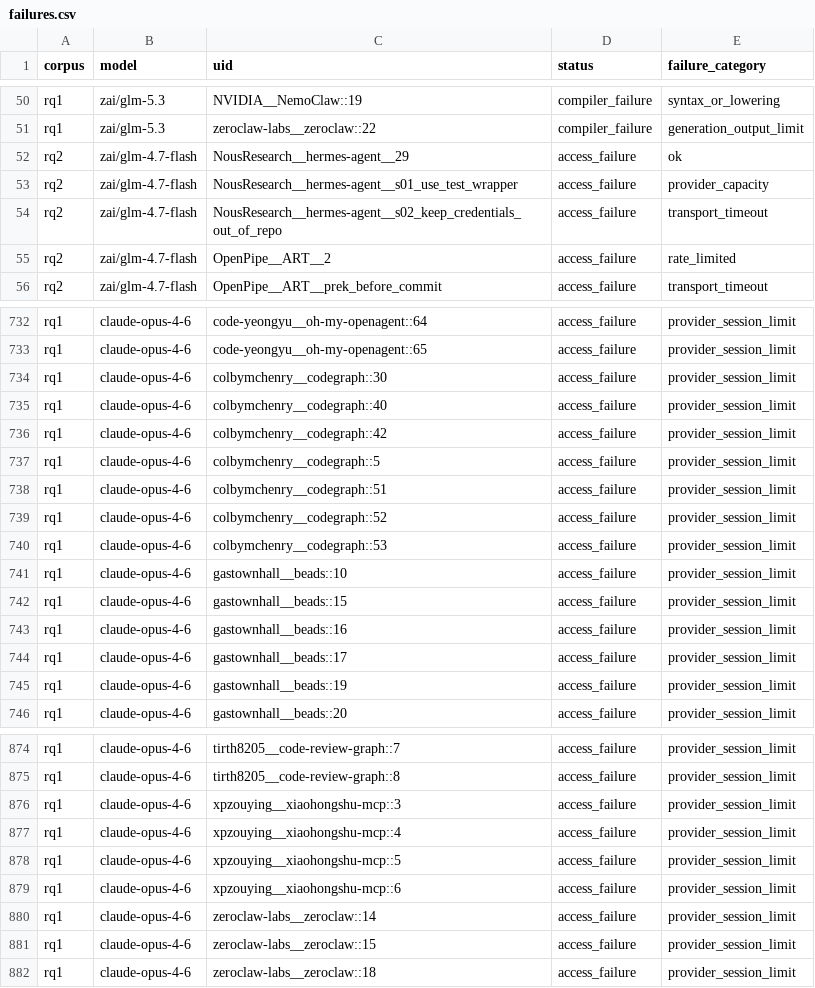
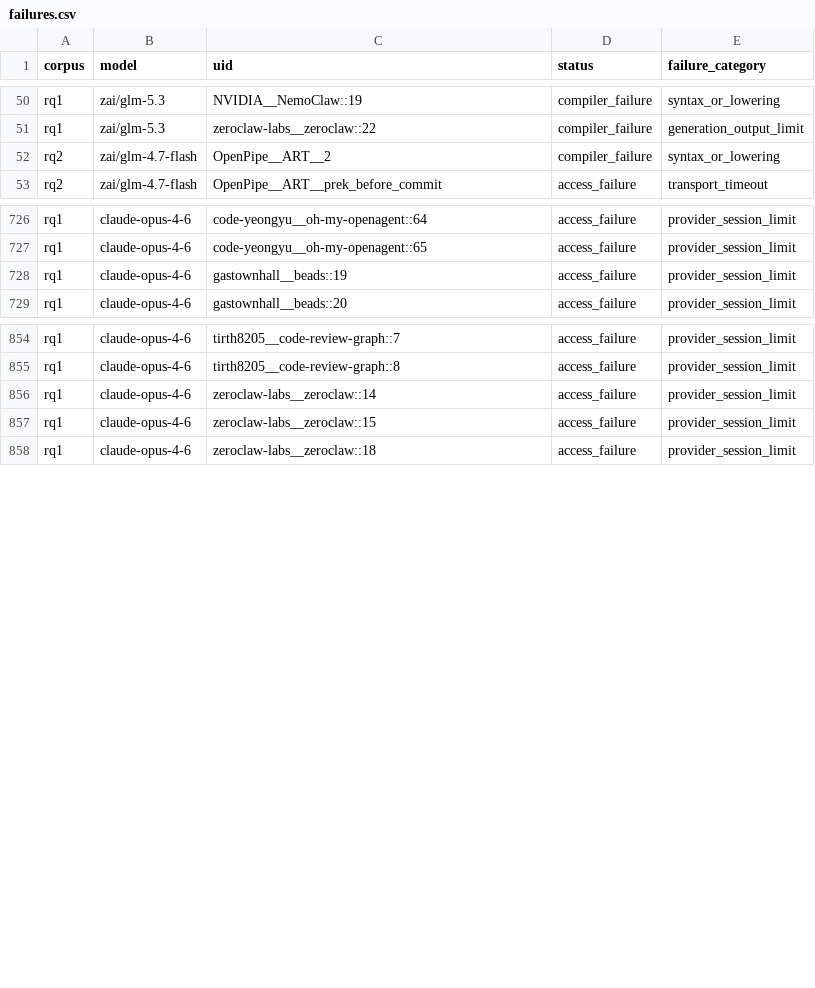
Before and after one commit to eunomia-bpf/ActPlane, a CSV file: docs/empirical-study/translation-models/failures.csv, drawn as a sheet; only a part is shown, gaps mark what is left out; the diff covers the shown part only.

```diff
--- a/docs/empirical-study/translation-models/failures.csv
+++ b/docs/empirical-study/translation-models/failures.csv
@@ -51,6 +51,3 @@ rq1,zai/glm-5.3,NVIDIA__NemoClaw::19,compiler_failure,syntax_or_lowering
 rq1,zai/glm-5.3,zeroclaw-labs__zeroclaw::22,compiler_failure,generation_output_limit
-rq2,zai/glm-4.7-flash,NousResearch__hermes-agent__29,access_failure,ok
-rq2,zai/glm-4.7-flash,NousResearch__hermes-agent__s01_use_test_wrapper,access_failure,provider_capacity
-rq2,zai/glm-4.7-flash,NousResearch__hermes-agent__s02_keep_credentials_out_of_repo,access_failure,transport_timeout
-rq2,zai/glm-4.7-flash,OpenPipe__ART__2,access_failure,rate_limited
+rq2,zai/glm-4.7-flash,OpenPipe__ART__2,compiler_failure,syntax_or_lowering
 rq2,zai/glm-4.7-flash,OpenPipe__ART__prek_before_commit,access_failure,transport_timeout
@@ -733,13 +727,2 @@ rq1,claude-opus-4-6,code-yeongyu__oh-my-openagent::64,access_failure,provider_se
 rq1,claude-opus-4-6,code-yeongyu__oh-my-openagent::65,access_failure,provider_session_limit
-rq1,claude-opus-4-6,colbymchenry__codegraph::30,access_failure,provider_session_limit
-rq1,claude-opus-4-6,colbymchenry__codegraph::40,access_failure,provider_session_limit
-rq1,claude-opus-4-6,colbymchenry__codegraph::42,access_failure,provider_session_limit
-rq1,claude-opus-4-6,colbymchenry__codegraph::5,access_failure,provider_session_limit
-rq1,claude-opus-4-6,colbymchenry__codegraph::51,access_failure,provider_session_limit
-rq1,claude-opus-4-6,colbymchenry__codegraph::52,access_failure,provider_session_limit
-rq1,claude-opus-4-6,colbymchenry__codegraph::53,access_failure,provider_session_limit
-rq1,claude-opus-4-6,gastownhall__beads::10,access_failure,provider_session_limit
-rq1,claude-opus-4-6,gastownhall__beads::15,access_failure,provider_session_limit
-rq1,claude-opus-4-6,gastownhall__beads::16,access_failure,provider_session_limit
-rq1,claude-opus-4-6,gastownhall__beads::17,access_failure,provider_session_limit
 rq1,claude-opus-4-6,gastownhall__beads::19,access_failure,provider_session_limit
@@ -875,6 +855,2 @@ rq1,claude-opus-4-6,tirth8205__code-review-graph::7,access_failure,provider_sess
 rq1,claude-opus-4-6,tirth8205__code-review-graph::8,access_failure,provider_session_limit
-rq1,claude-opus-4-6,xpzouying__xiaohongshu-mcp::3,access_failure,provider_session_limit
-rq1,claude-opus-4-6,xpzouying__xiaohongshu-mcp::4,access_failure,provider_session_limit
-rq1,claude-opus-4-6,xpzouying__xiaohongshu-mcp::5,access_failure,provider_session_limit
-rq1,claude-opus-4-6,xpzouying__xiaohongshu-mcp::6,access_failure,provider_session_limit
 rq1,claude-opus-4-6,zeroclaw-labs__zeroclaw::14,access_failure,provider_session_limit
```
Also changed, not shown: 6 removed rows elsewhere in this file, docs/empirical-study/translation-models/translations-rq1-claude-opus-4-6.csv, docs/empirical-study/translation-models/translations-rq1-qwen3.8-27b-nvfp4.csv, 12 other files.
